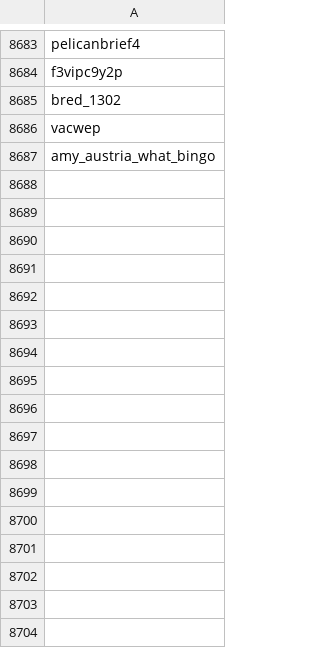
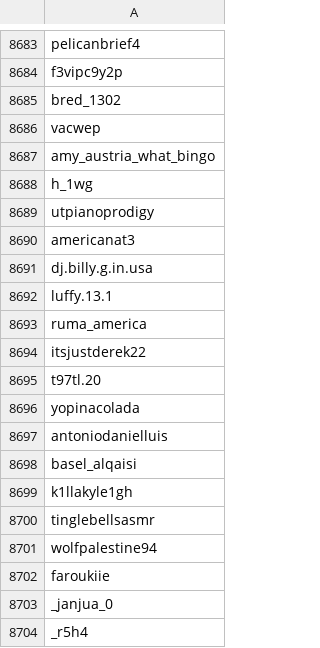
Before and after one commit to RamiDari15/tiktok, a CSV file: server/scrapers/users4.csv, drawn as a sheet; only a part is shown, gaps mark what is left out.

```diff
--- a/server/scrapers/users4.csv
+++ b/server/scrapers/users4.csv
@@ -8687 +8687,18 @@ vacwep
 amy_austria_what_bingo
+h_1wg
+utpianoprodigy
+americanat3
+dj.billy.g.in.usa
+luffy.13.1
+ruma_america
+itsjustderek22
+t97tl.20
+yopinacolada
+antoniodanielluis
+basel_alqaisi
+k1llakyle1gh
+tinglebellsasmr
+wolfpalestine94
+faroukiie
+_janjua_0
+_r5h4
```
Also changed, not shown: 3 other files.
